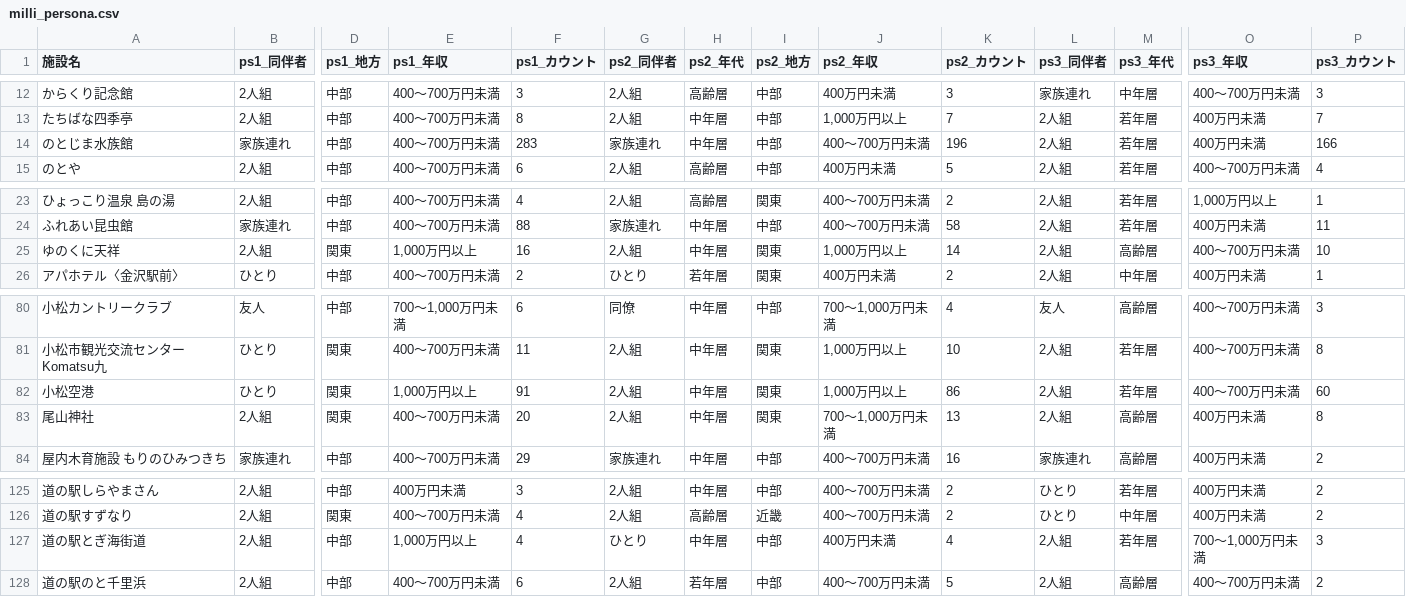
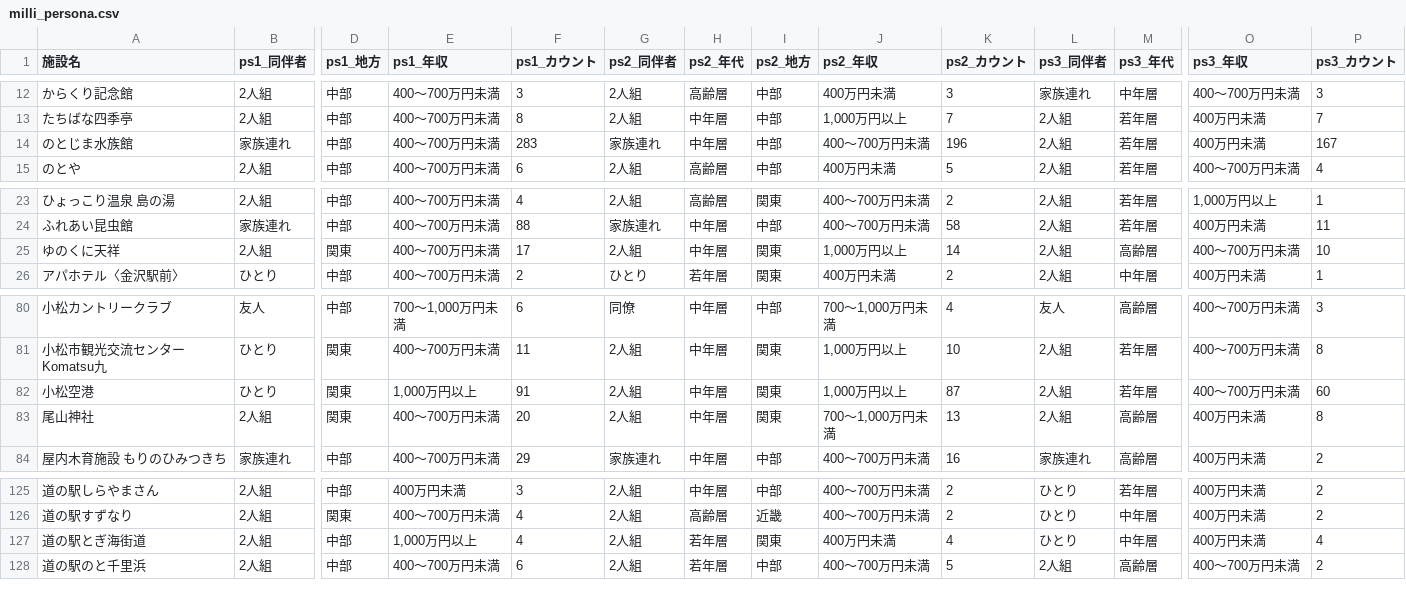
Before and after one commit to BeeB-C4N/tifo, a CSV file: ishikawa/milli_persona.csv, drawn as a sheet; only a part is shown, gaps mark what is left out; the diff names each change by its address in the sheet, - before the commit and + after, or states it on an @@ line.

```diff
--- a/ishikawa/milli_persona.csv
+++ b/ishikawa/milli_persona.csv
-P14 (ps3_カウント): 166
+P14 (ps3_カウント): 167
-E25 (ps1_年収): 1,000万円以上
+E25 (ps1_年収): 400～700万円未満
-F25 (ps1_カウント): 16
+F25 (ps1_カウント): 17
-K82 (ps2_カウント): 86
+K82 (ps2_カウント): 87
-G127 (ps2_同伴者): ひとり
+G127 (ps2_同伴者): 2人組
-H127 (ps2_年代): 中年層
+H127 (ps2_年代): 若年層
-I127 (ps2_地方): 中部
+I127 (ps2_地方): 関東
-L127 (ps3_同伴者): 2人組
+L127 (ps3_同伴者): ひとり
-M127 (ps3_年代): 若年層
+M127 (ps3_年代): 中年層
-O127 (ps3_年収): 700～1,000万円未満
+O127 (ps3_年収): 400万円未満
-P127 (ps3_カウント): 3
+P127 (ps3_カウント): 4
```
Also changed, not shown: ishikawa/milli_score.csv, 1 other file.
